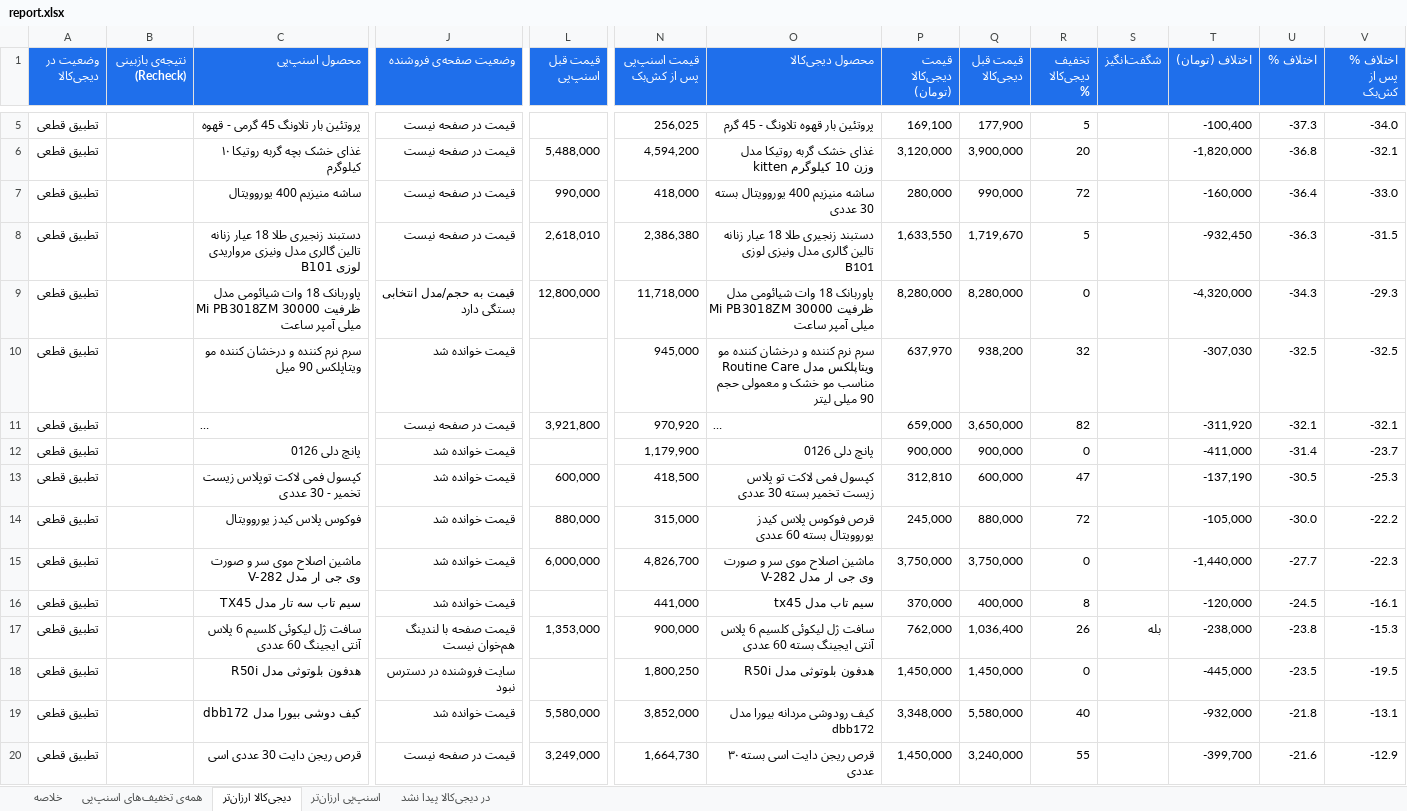
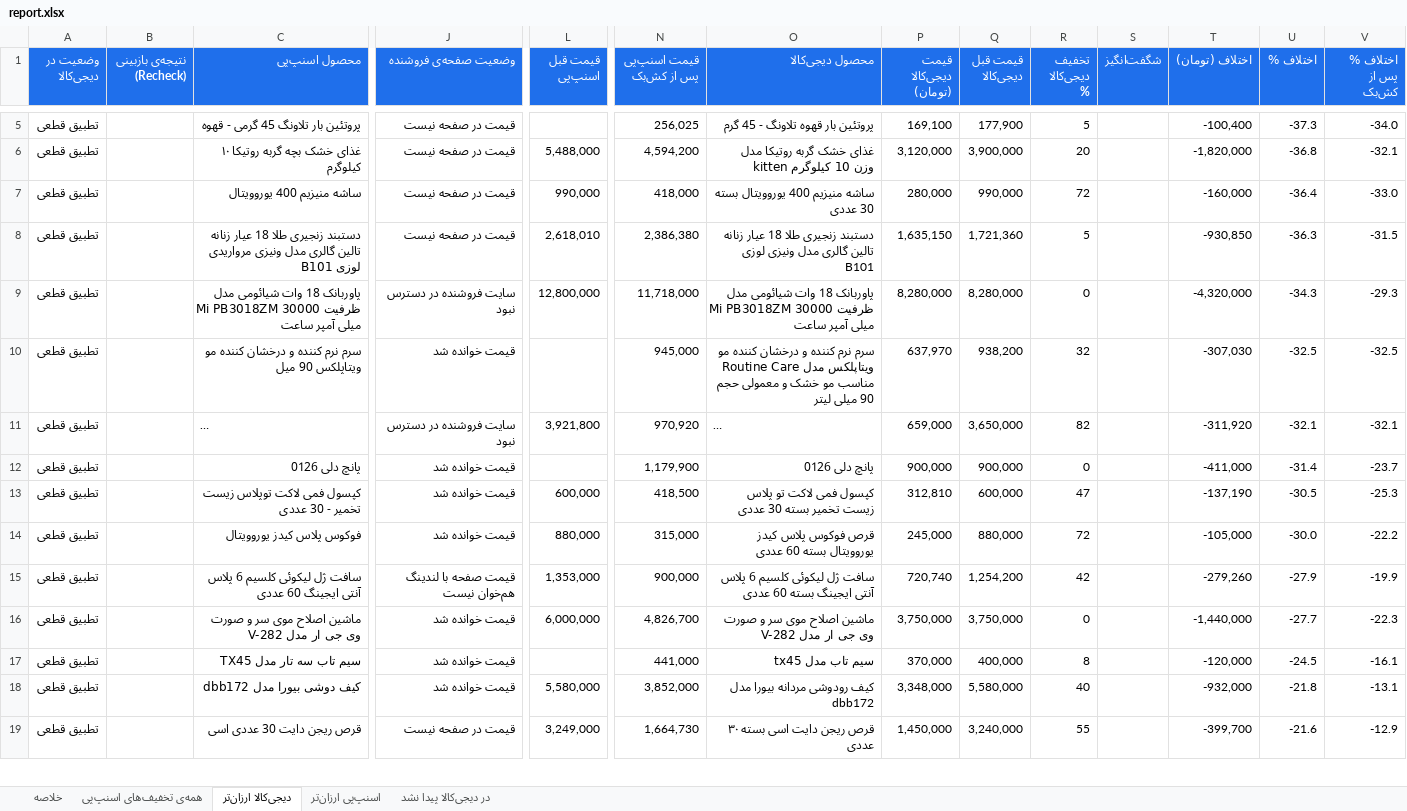
Before and after one commit to Ehsan-Moeininejad/snapppay-vs-digikala, an Excel workbook: data/report.xlsx, sheet دیجی‌کالا ارزان‌تر, drawn as a sheet; only a part is shown, gaps mark what is left out; long unchanged cells end in …; values as stored, in another font and other column widths than the file's, no borders; removed rows and columns are numbered as before the commit, all else as after; rows hold the shown columns only; the diff covers the shown part only; the diff names each change by its address in the sheet, - before the commit and + after, or states it on an @@ line.

```diff
--- a/data/report.xlsx (sheet دیجی‌کالا ارزان‌تر)
+++ b/data/report.xlsx (sheet دیجی‌کالا ارزان‌تر)
-P8 (قیمت دیجی‌کالا (تومان)): 1,633,550
+P8 (قیمت دیجی‌کالا (تومان)): 1,635,150
-Q8 (قیمت قبل دیجی‌کالا): 1,719,670
+Q8 (قیمت قبل دیجی‌کالا): 1,721,360
-T8 (اختلاف (تومان)): -932,450
+T8 (اختلاف (تومان)): -930,850
-J9 (وضعیت صفحه‌ی فروشنده): قیمت به حجم/مدل انتخابی بستگی دارد
+J9 (وضعیت صفحه‌ی فروشنده): سایت فروشنده در دسترس نبود
-J11 (وضعیت صفحه‌ی فروشنده): قیمت در صفحه نیست
+J11 (وضعیت صفحه‌ی فروشنده): سایت فروشنده در دسترس نبود
+row 15: تطبیق قطعی |  | سافت ژل لیکوئی کلسیم 6 پلاس آنتی ایجینگ 60 عددی | قیمت صفحه با لندینگ هم‌خوان نیست | 1,353,000 | 900,000 | سافت ژل لیکوئی کلسیم 6 پلاس آنتی ایجینگ بسته 60 عددی | 720,740 | 1,254,200 | 42 |  | -279,260 | -27.9 | -19.9
-row 17: تطبیق قطعی |  | سافت ژل لیکوئی کلسیم 6 پلاس آنتی ایجینگ 60 عددی | قیمت صفحه با لندینگ هم‌خوان نیست | 1,353,000 | 900,000 | سافت ژل لیکوئی کلسیم 6 پلاس آنتی ایجینگ بسته 60 عددی | 762,000 | 1,036,400 | 26 | بله | -238,000 | -23.8 | -15.3
-row 18: تطبیق قطعی |  | هدفون بلوتوثی مدل R50i | سایت فروشنده در دسترس نبود |  | 1,800,250 | هدفون بلوتوثی مدل R50i | 1,450,000 | 1,450,000 | 0 |  | -445,000 | -23.5 | -19.5
```
Also changed, not shown: 5 added rows, 4 removed rows and 10 edited cells elsewhere in this sheet, sheet همه‌ی تخفیف‌های اسنپ‌پی, sheet اسنپ‌پی ارزان‌تر, sheet در دیجی‌کالا پیدا نشد, sheet خلاصه, 5 other files.
